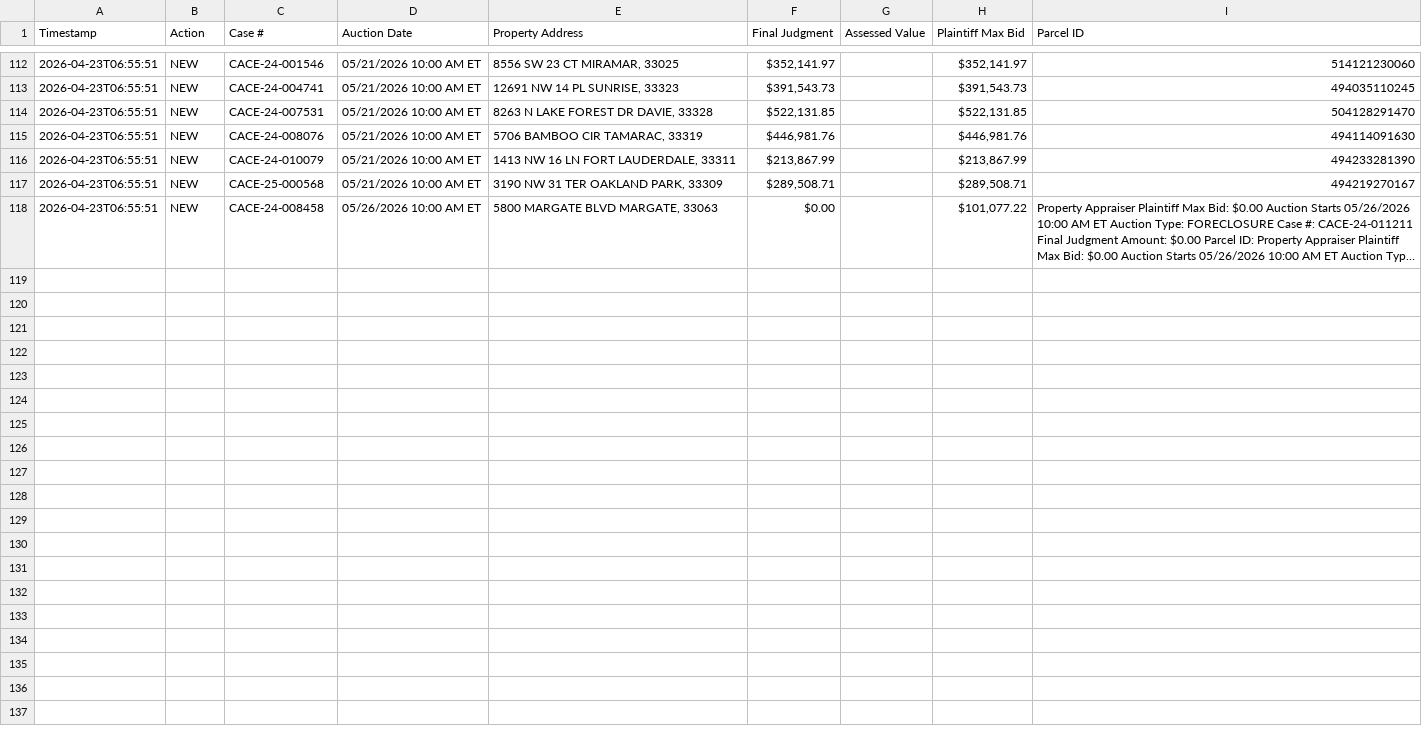
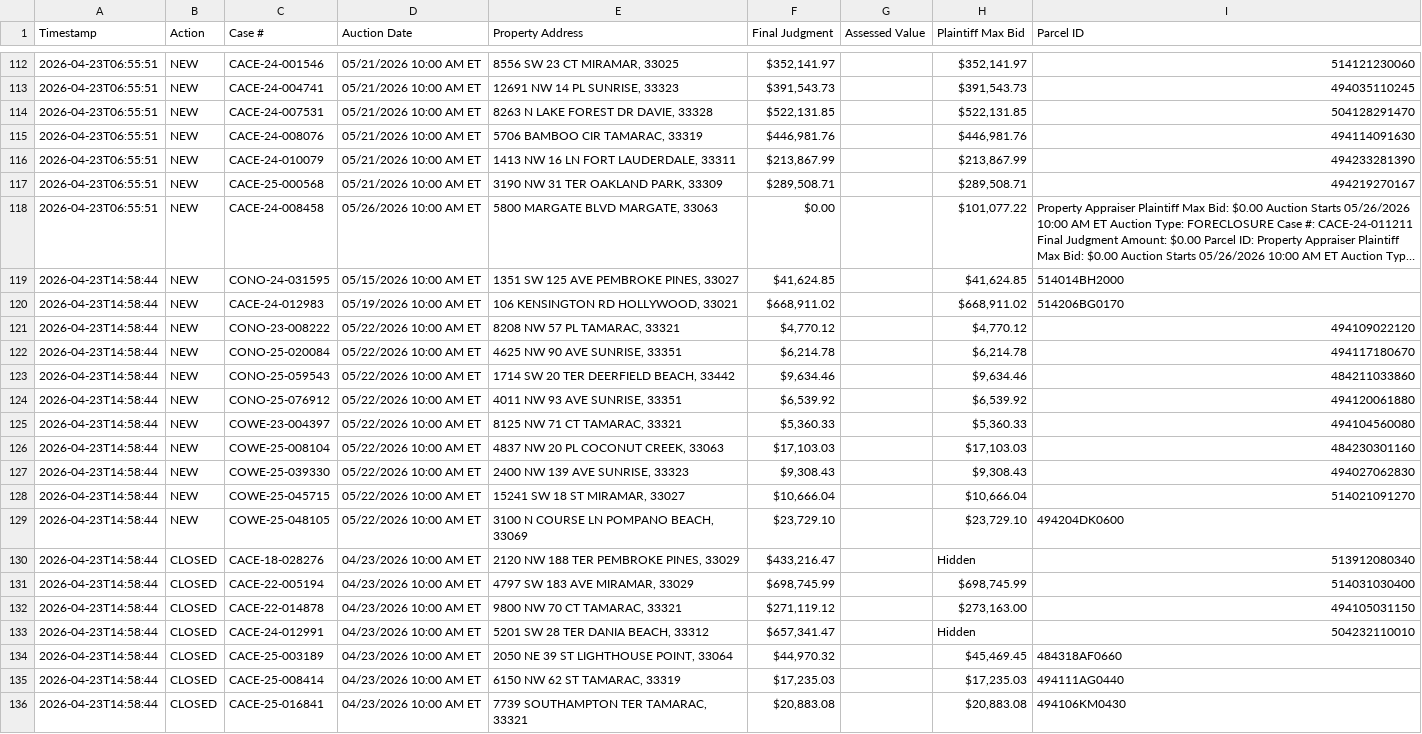
Before and after one commit to figlesias7/realforeclose-broward, a CSV file: data/event_log.csv, drawn as a sheet; only a part is shown, gaps mark what is left out; long unchanged cells end in …; the diff names each change by its address in the sheet, - before the commit and + after, or states it on an @@ line.

Commit message:
broward cosmetic fix and data update

```diff
--- a/data/event_log.csv
+++ b/data/event_log.csv
+row 119: 2026-04-23T14:58:44 | NEW | CONO-24-031595 | 05/15/2026 10:00 AM ET | 1351 SW 125 AVE PEMBROKE PINES, 33027 | $41,624.85 |  | $41,624.85 | 514014BH2000
+row 120: 2026-04-23T14:58:44 | NEW | CACE-24-012983 | 05/19/2026 10:00 AM ET | 106 KENSINGTON RD HOLLYWOOD, 33021 | $668,911.02 |  | $668,911.02 | 514206BG0170
+row 121: 2026-04-23T14:58:44 | NEW | CONO-23-008222 | 05/22/2026 10:00 AM ET | 8208 NW 57 PL TAMARAC, 33321 | $4,770.12 |  | $4,770.12 | 494109022120
+row 122: 2026-04-23T14:58:44 | NEW | CONO-25-020084 | 05/22/2026 10:00 AM ET | 4625 NW 90 AVE SUNRISE, 33351 | $6,214.78 |  | $6,214.78 | 494117180670
+row 123: 2026-04-23T14:58:44 | NEW | CONO-25-059543 | 05/22/2026 10:00 AM ET | 1714 SW 20 TER DEERFIELD BEACH, 33442 | $9,634.46 |  | $9,634.46 | 484211033860
+row 124: 2026-04-23T14:58:44 | NEW | CONO-25-076912 | 05/22/2026 10:00 AM ET | 4011 NW 93 AVE SUNRISE, 33351 | $6,539.92 |  | $6,539.92 | 494120061880
+row 125: 2026-04-23T14:58:44 | NEW | COWE-23-004397 | 05/22/2026 10:00 AM ET | 8125 NW 71 CT TAMARAC, 33321 | $5,360.33 |  | $5,360.33 | 494104560080
+row 126: 2026-04-23T14:58:44 | NEW | COWE-25-008104 | 05/22/2026 10:00 AM ET | 4837 NW 20 PL COCONUT CREEK, 33063 | $17,103.03 |  | $17,103.03 | 484230301160
+row 127: 2026-04-23T14:58:44 | NEW | COWE-25-039330 | 05/22/2026 10:00 AM ET | 2400 NW 139 AVE SUNRISE, 33323 | $9,308.43 |  | $9,308.43 | 494027062830
+row 128: 2026-04-23T14:58:44 | NEW | COWE-25-045715 | 05/22/2026 10:00 AM ET | 15241 SW 18 ST MIRAMAR, 33027 | $10,666.04 |  | $10,666.04 | 514021091270
+row 129: 2026-04-23T14:58:44 | NEW | COWE-25-048105 | 05/22/2026 10:00 AM ET | 3100 N COURSE LN POMPANO BEACH, 33069 | $23,729.10 |  | $23,729.10 | 494204DK0600
+row 130: 2026-04-23T14:58:44 | CLOSED | CACE-18-028276 | 04/23/2026 10:00 AM ET | 2120 NW 188 TER PEMBROKE PINES, 33029 | $433,216.47 |  | Hidden | 513912080340
+row 131: 2026-04-23T14:58:44 | CLOSED | CACE-22-005194 | 04/23/2026 10:00 AM ET | 4797 SW 183 AVE MIRAMAR, 33029 | $698,745.99 |  | $698,745.99 | 514031030400
+row 132: 2026-04-23T14:58:44 | CLOSED | CACE-22-014878 | 04/23/2026 10:00 AM ET | 9800 NW 70 CT TAMARAC, 33321 | $271,119.12 |  | $273,163.00 | 494105031150
+row 133: 2026-04-23T14:58:44 | CLOSED | CACE-24-012991 | 04/23/2026 10:00 AM ET | 5201 SW 28 TER DANIA BEACH, 33312 | $657,341.47 |  | Hidden | 504232110010
+row 134: 2026-04-23T14:58:44 | CLOSED | CACE-25-003189 | 04/23/2026 10:00 AM ET | 2050 NE 39 ST LIGHTHOUSE POINT, 33064 | $44,970.32 |  | $45,469.45 | 484318AF0660
+row 135: 2026-04-23T14:58:44 | CLOSED | CACE-25-008414 | 04/23/2026 10:00 AM ET | 6150 NW 62 ST TAMARAC, 33319 | $17,235.03 |  | $17,235.03 | 494111AG0440
+row 136: 2026-04-23T14:58:44 | CLOSED | CACE-25-016841 | 04/23/2026 10:00 AM ET | 7739 SOUTHAMPTON TER TAMARAC, 33321 | $20,883.08 |  | $20,883.08 | 494106KM0430
```
Also changed, not shown: data/2026-04-23.csv, data/active_foreclosures.csv, 3 other files.
